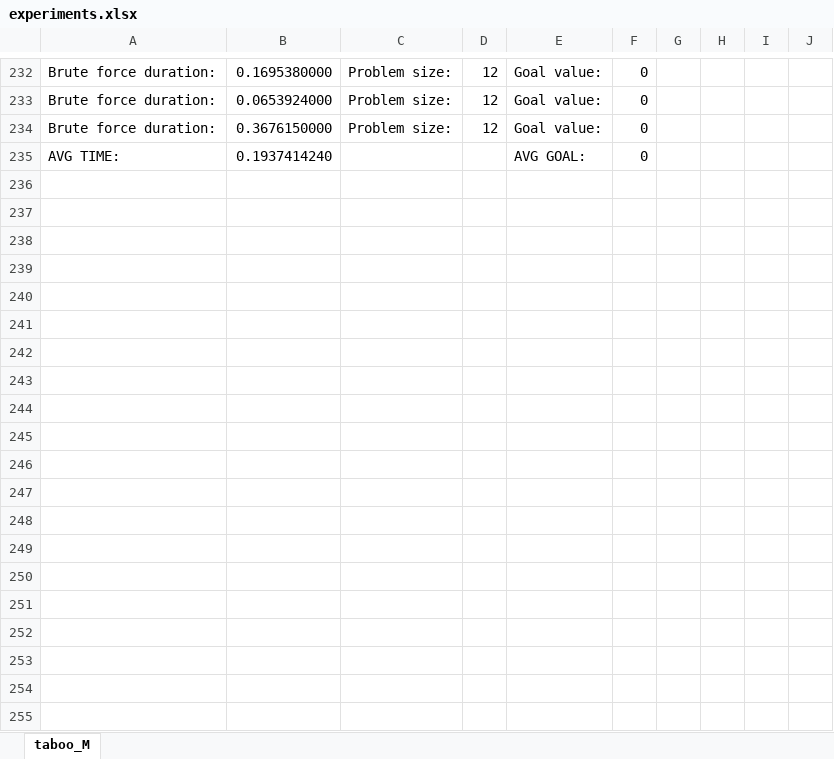
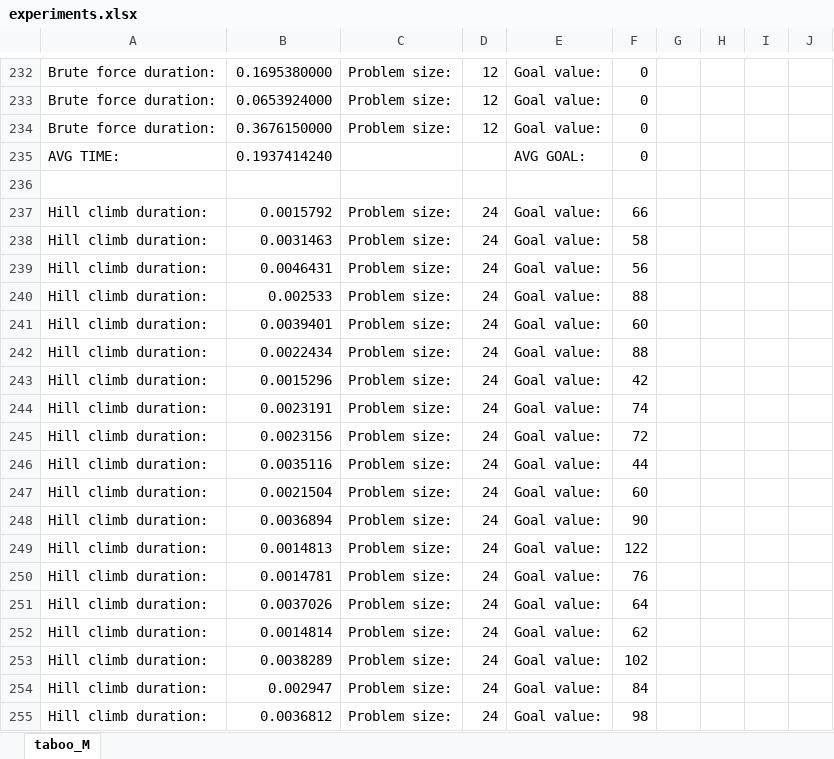
Before and after one commit to s20151/MHE, an Excel workbook: lab02/experiments/experiments.xlsx, sheet taboo_M, drawn as a sheet; only a part is shown, gaps mark what is left out; values as stored, in another font and other column widths than the file's, no cell formats; charts and pictures not drawn; the diff covers the shown part only; the diff names each change by its address in the sheet, - before the commit and + after, or states it on an @@ line.

```diff
--- a/lab02/experiments/experiments.xlsx (sheet taboo_M)
+++ b/lab02/experiments/experiments.xlsx (sheet taboo_M)
+row 236: (empty)
+row 237: Hill climb duration: | 0.0015792 | Problem size: | 24 | Goal value: | 66
+row 238: Hill climb duration: | 0.0031463 | Problem size: | 24 | Goal value: | 58
+row 239: Hill climb duration: | 0.0046431 | Problem size: | 24 | Goal value: | 56
+row 240: Hill climb duration: | 0.002533 | Problem size: | 24 | Goal value: | 88
+row 241: Hill climb duration: | 0.0039401 | Problem size: | 24 | Goal value: | 60
+row 242: Hill climb duration: | 0.0022434 | Problem size: | 24 | Goal value: | 88
+row 243: Hill climb duration: | 0.0015296 | Problem size: | 24 | Goal value: | 42
+row 244: Hill climb duration: | 0.0023191 | Problem size: | 24 | Goal value: | 74
+row 245: Hill climb duration: | 0.0023156 | Problem size: | 24 | Goal value: | 72
+row 246: Hill climb duration: | 0.0035116 | Problem size: | 24 | Goal value: | 44
+row 247: Hill climb duration: | 0.0021504 | Problem size: | 24 | Goal value: | 60
+row 248: Hill climb duration: | 0.0036894 | Problem size: | 24 | Goal value: | 90
+row 249: Hill climb duration: | 0.0014813 | Problem size: | 24 | Goal value: | 122
+row 250: Hill climb duration: | 0.0014781 | Problem size: | 24 | Goal value: | 76
+row 251: Hill climb duration: | 0.0037026 | Problem size: | 24 | Goal value: | 64
+row 252: Hill climb duration: | 0.0014814 | Problem size: | 24 | Goal value: | 62
+row 253: Hill climb duration: | 0.0038289 | Problem size: | 24 | Goal value: | 102
+row 254: Hill climb duration: | 0.002947 | Problem size: | 24 | Goal value: | 84
+row 255: Hill climb duration: | 0.0036812 | Problem size: | 24 | Goal value: | 98
```
Also changed, not shown: 41 added rows, 6 removed rows and 260 edited cells elsewhere in this sheet, cell formats, charts or pictures, 3 other files.
